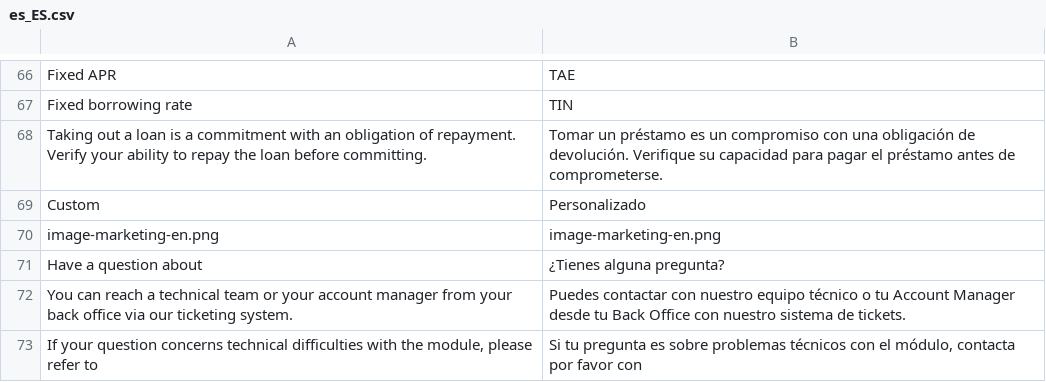
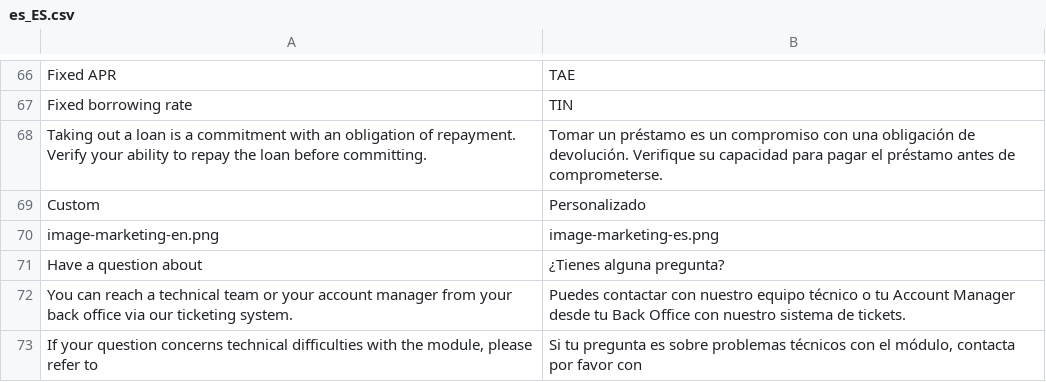
Before and after one commit to YounitedCredit/younitedpay-module-magento2, a CSV file: i18n/es_ES.csv, drawn as a sheet; only a part is shown, gaps mark what is left out.

Commit message:
refs #39690 - Update marketing image

```diff
--- a/i18n/es_ES.csv
+++ b/i18n/es_ES.csv
@@ -69,3 +69,3 @@
 "Custom","Personalizado"
-"image-marketing-en.png","image-marketing-en.png"
+"image-marketing-en.png","image-marketing-es.png"
 "Have a question about","¿Tienes alguna pregunta?"
```
Also changed, not shown: 1 other file.
